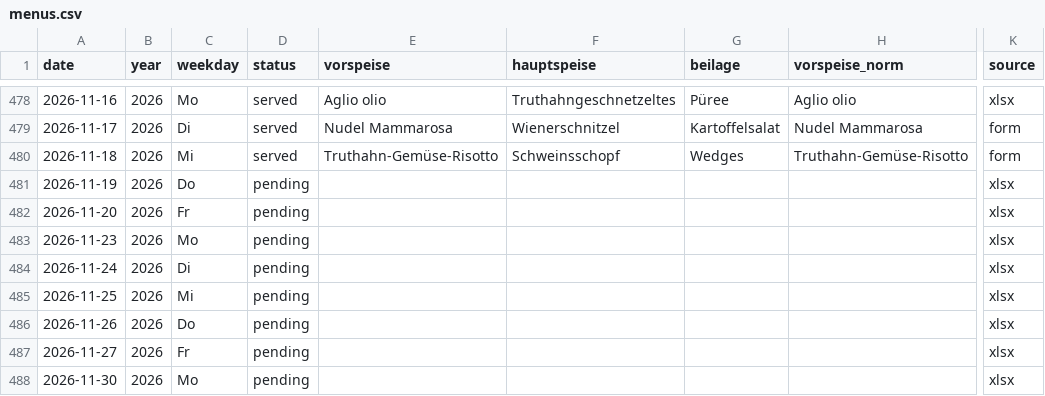
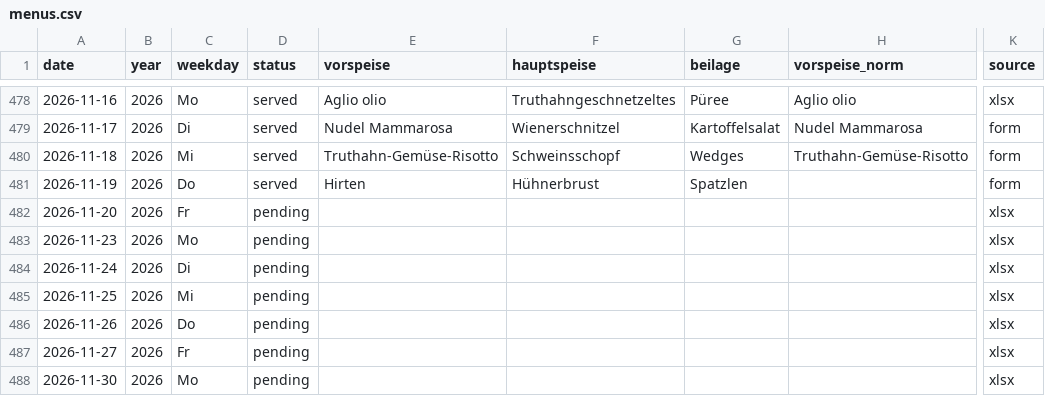
Before and after one commit to giova-giovanni/tippspielcalcolator, a CSV file: data/menus.csv, drawn as a sheet; only a part is shown, gaps mark what is left out; the diff names each change by its address in the sheet, - before the commit and + after, or states it on an @@ line.

Commit message:
Menü 2026-11-19 via Website

```diff
--- a/data/menus.csv
+++ b/data/menus.csv
-D481 (status): pending
+D481 (status): served
-E481 (vorspeise): (empty)
+E481 (vorspeise): Hirten
-F481 (hauptspeise): (empty)
+F481 (hauptspeise): Hühnerbrust
-G481 (beilage): (empty)
+G481 (beilage): Spatzlen
-K481 (source): xlsx
+K481 (source): form
```
